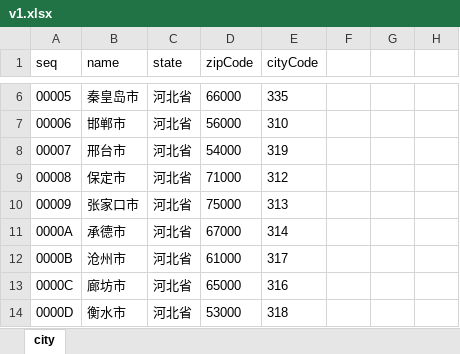
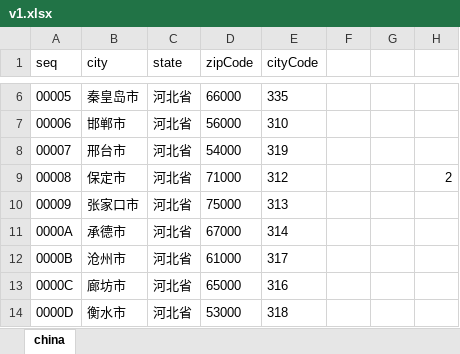
Before and after one commit to easysoft/zendata, an Excel workbook: data/system/address/v1.xlsx, sheet china, drawn as a sheet; only a part is shown, gaps mark what is left out; values as stored, in another font and other column widths than the file's, no borders; the diff names each change by its address in the sheet, - before the commit and + after, or states it on an @@ line.

```diff
--- a/data/system/address/v1.xlsx (sheet china)
+++ b/data/system/address/v1.xlsx (sheet china)
-sheet tab: city
+sheet tab: china
-B1: name
+B1: city
-H9: (empty)
+H9: 2
```
Also changed, not shown: 5 other files.
